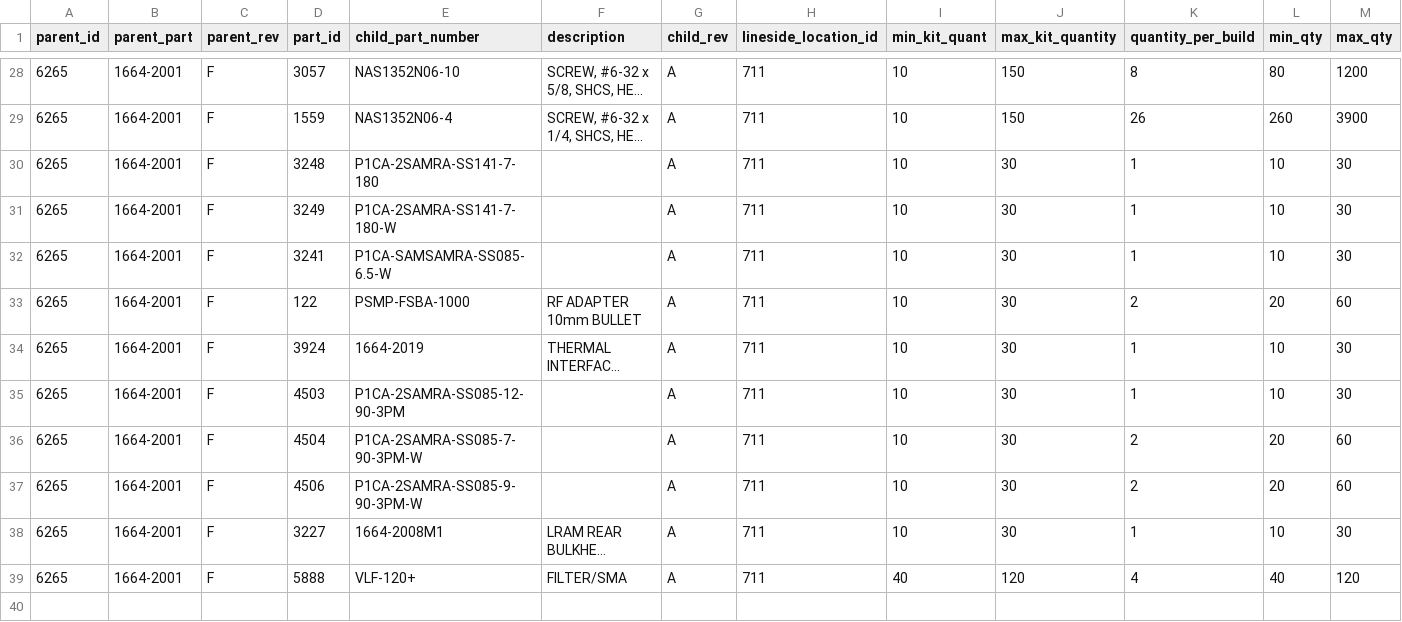
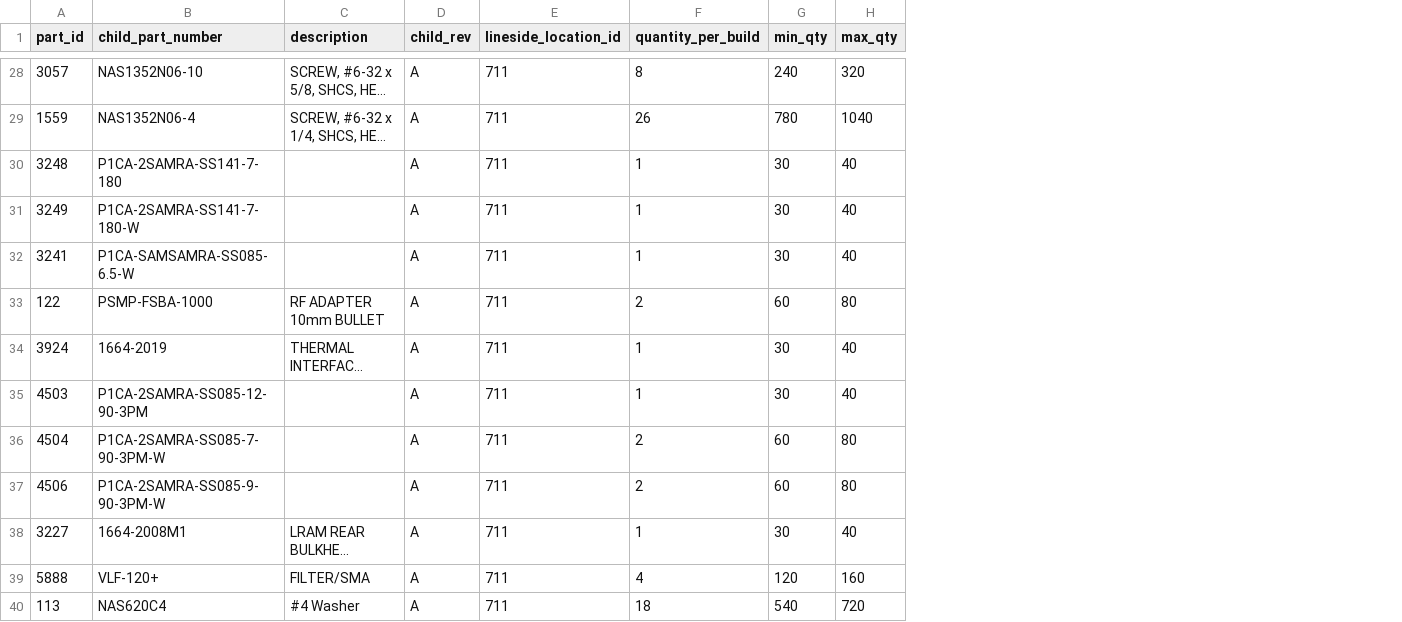
Before and after one commit to jlisec1/productionReplenishment, a CSV file: part_qty_config.csv, drawn as a sheet; only a part is shown, gaps mark what is left out; long unchanged cells end in …; removed rows and columns are numbered as before the commit, all else as after; the diff covers the shown part only; the diff names each change by its address in the sheet, - before the commit and + after, or states it on an @@ line.

```diff
--- a/part_qty_config.csv
+++ b/part_qty_config.csv
-column A (parent_id), rows 28-39: all 6265
-column B (parent_part), rows 28-39: all 1664-2001
-column C (parent_rev), rows 28-39: all F
-column I (min_kit_quant), rows 28-39: 10 | 10 | 10 | 10 | 10 | 10 | 10 | 10 | 10 | 10 | 10 | 40
-column J (max_kit_quantity), rows 28-39: 150 | 150 | 30 | 30 | 30 | 30 | 30 | 30 | 30 | 30 | 30 | 120
-G28 (min_qty): 80
+G28 (min_qty): 240
-H28 (max_qty): 1200
+H28 (max_qty): 320
-G29 (min_qty): 260
+G29 (min_qty): 780
-H29 (max_qty): 3900
+H29 (max_qty): 1040
-G30:G32 (min_qty): 10
+G30:G32 (min_qty): 30
-H30:H32 (max_qty): 30
+H30:H32 (max_qty): 40
-G33 (min_qty): 20
+G33 (min_qty): 60
-H33 (max_qty): 60
+H33 (max_qty): 80
-G34:G35 (min_qty): 10
+G34:G35 (min_qty): 30
-H34:H35 (max_qty): 30
+H34:H35 (max_qty): 40
-G36:G37 (min_qty): 20
+G36:G37 (min_qty): 60
-H36:H37 (max_qty): 60
+H36:H37 (max_qty): 80
-G38 (min_qty): 10
+G38 (min_qty): 30
-H38 (max_qty): 30
+H38 (max_qty): 40
-G39 (min_qty): 40
+G39 (min_qty): 120
-H39 (max_qty): 120
+H39 (max_qty): 160
+row 40: 113 | NAS620C4 | #4 Washer | A | 711 | 18 | 540 | 720
```
Also changed, not shown: 52 edited cells elsewhere in this file, 19 other files.
